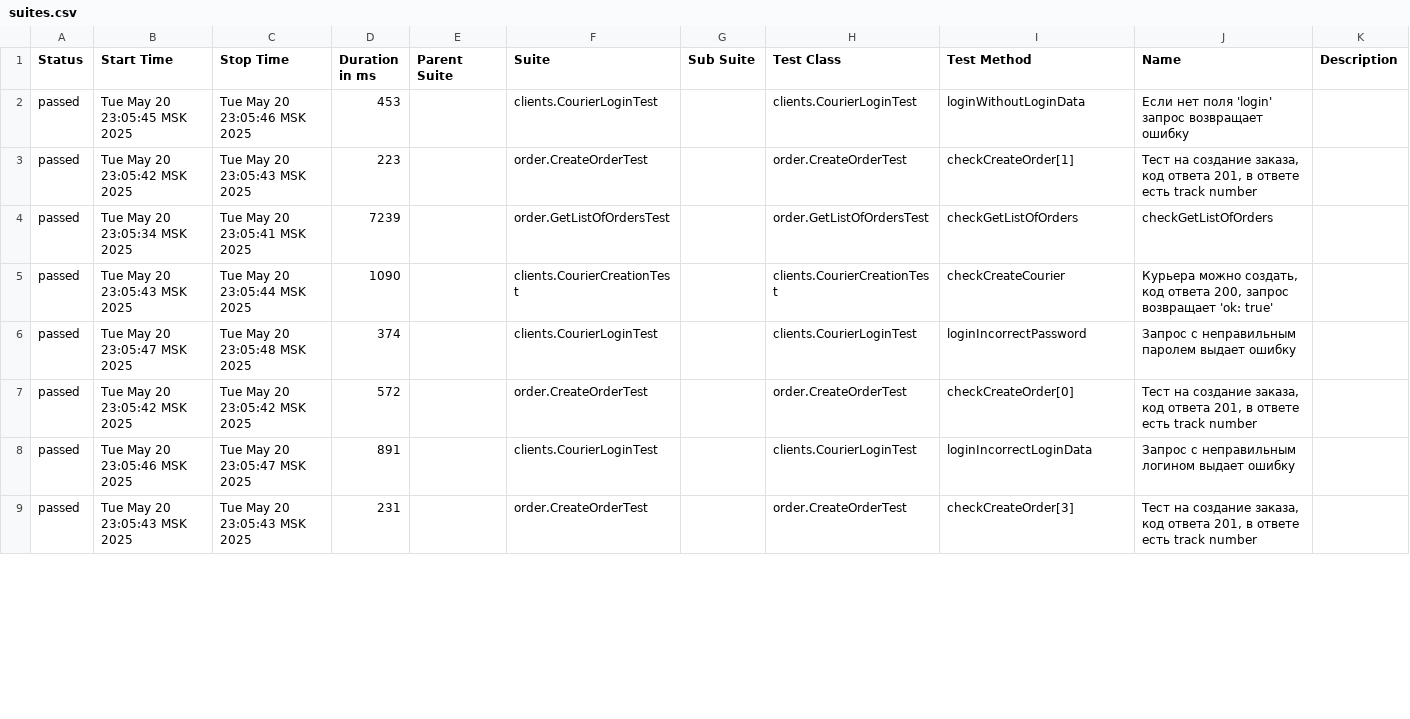
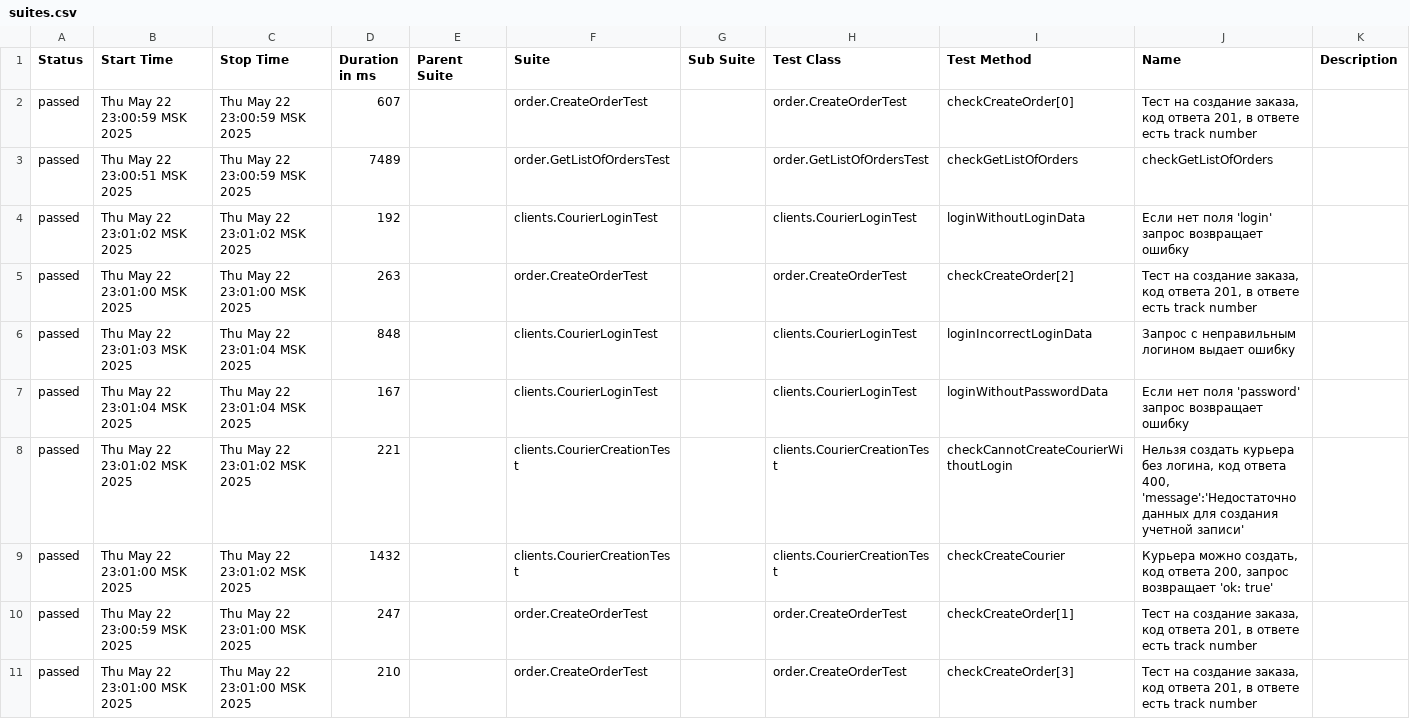
Before and after one commit to OlgaShubnik/sprint7, a CSV file: target/site/allure-maven-plugin/data/suites.csv, drawn as a sheet; only a part is shown; the diff covers the shown part only.

Commit message:
Sprint7_fix_new_allure

```diff
--- a/target/site/allure-maven-plugin/data/suites.csv
+++ b/target/site/allure-maven-plugin/data/suites.csv
@@ -1,9 +1,11 @@
 "Status","Start Time","Stop Time","Duration in ms","Parent Suite","Suite","Sub Suite","Test Class","Test Method","Name","Description"
-"passed","Tue May 20 23:05:45 MSK 2025","Tue May 20 23:05:46 MSK 2025","453","","clients.CourierLoginTest","","clients.CourierLoginTest","loginWithoutLoginData","Если нет поля 'login' запрос возвращает ошибку ",""
-"passed","Tue May 20 23:05:42 MSK 2025","Tue May 20 23:05:43 MSK 2025","223","","order.CreateOrderTest","","order.CreateOrderTest","checkCreateOrder[1]","Тест на создание заказа, код ответа 201, в ответе есть track number",""
-"passed","Tue May 20 23:05:34 MSK 2025","Tue May 20 23:05:41 MSK 2025","7239","","order.GetListOfOrdersTest","","order.GetListOfOrdersTest","checkGetListOfOrders","checkGetListOfOrders",""
-"passed","Tue May 20 23:05:43 MSK 2025","Tue May 20 23:05:44 MSK 2025","1090","","clients.CourierCreationTest","","clients.CourierCreationTest","checkCreateCourier","Курьера можно создать, код ответа 200, запрос возвращает 'ok: true'",""
-"passed","Tue May 20 23:05:47 MSK 2025","Tue May 20 23:05:48 MSK 2025","374","","clients.CourierLoginTest","","clients.CourierLoginTest","loginIncorrectPassword","Запрос с неправильным паролем выдает ошибку",""
-"passed","Tue May 20 23:05:42 MSK 2025","Tue May 20 23:05:42 MSK 2025","572","","order.CreateOrderTest","","order.CreateOrderTest","checkCreateOrder[0]","Тест на создание заказа, код ответа 201, в ответе есть track number",""
-"passed","Tue May 20 23:05:46 MSK 2025","Tue May 20 23:05:47 MSK 2025","891","","clients.CourierLoginTest","","clients.CourierLoginTest","loginIncorrectLoginData","Запрос с неправильным логином выдает ошибку",""
-"passed","Tue May 20 23:05:43 MSK 2025","Tue May 20 23:05:43 MSK 2025","231","","order.CreateOrderTest","","order.CreateOrderTest","checkCreateOrder[3]","Тест на создание заказа, код ответа 201, в ответе есть track number",""
+"passed","Thu May 22 23:00:59 MSK 2025","Thu May 22 23:00:59 MSK 2025","607","","order.CreateOrderTest","","order.CreateOrderTest","checkCreateOrder[0]","Тест на создание заказа, код ответа 201, в ответе есть track number",""
+"passed","Thu May 22 23:00:51 MSK 2025","Thu May 22 23:00:59 MSK 2025","7489","","order.GetListOfOrdersTest","","order.GetListOfOrdersTest","checkGetListOfOrders","checkGetListOfOrders",""
+"passed","Thu May 22 23:01:02 MSK 2025","Thu May 22 23:01:02 MSK 2025","192","","clients.CourierLoginTest","","clients.CourierLoginTest","loginWithoutLoginData","Если нет поля 'login' запрос возвращает ошибку ",""
+"passed","Thu May 22 23:01:00 MSK 2025","Thu May 22 23:01:00 MSK 2025","263","","order.CreateOrderTest","","order.CreateOrderTest","checkCreateOrder[2]","Тест на создание заказа, код ответа 201, в ответе есть track number",""
+"passed","Thu May 22 23:01:03 MSK 2025","Thu May 22 23:01:04 MSK 2025","848","","clients.CourierLoginTest","","clients.CourierLoginTest","loginIncorrectLoginData","Запрос с неправильным логином выдает ошибку",""
+"passed","Thu May 22 23:01:04 MSK 2025","Thu May 22 23:01:04 MSK 2025","167","","clients.CourierLoginTest","","clients.CourierLoginTest","loginWithoutPasswordData","Если нет поля 'password' запрос возвращает ошибку ",""
+"passed","Thu May 22 23:01:02 MSK 2025","Thu May 22 23:01:02 MSK 2025","221","","clients.CourierCreationTest","","clients.CourierCreationTest","checkCannotCreateCourierWithoutLogin","Нельзя создать курьера без логина, код ответа 400, 'message':'Недостаточно данных для создания учетной записи'",""
+"passed","Thu May 22 23:01:00 MSK 2025","Thu May 22 23:01:02 MSK 2025","1432","","clients.CourierCreationTest","","clients.CourierCreationTest","checkCreateCourier","Курьера можно создать, код ответа 200, запрос возвращает 'ok: true'",""
+"passed","Thu May 22 23:00:59 MSK 2025","Thu May 22 23:01:00 MSK 2025","247","","order.CreateOrderTest","","order.CreateOrderTest","checkCreateOrder[1]","Тест на создание заказа, код ответа 201, в ответе есть track number",""
+"passed","Thu May 22 23:01:00 MSK 2025","Thu May 22 23:01:00 MSK 2025","210","","order.CreateOrderTest","","order.CreateOrderTest","checkCreateOrder[3]","Тест на создание заказа, код ответа 201, в ответе есть track number",""
```
Also changed, not shown: 2 removed rows and 19 edited cells elsewhere in this file, 31 other files.
